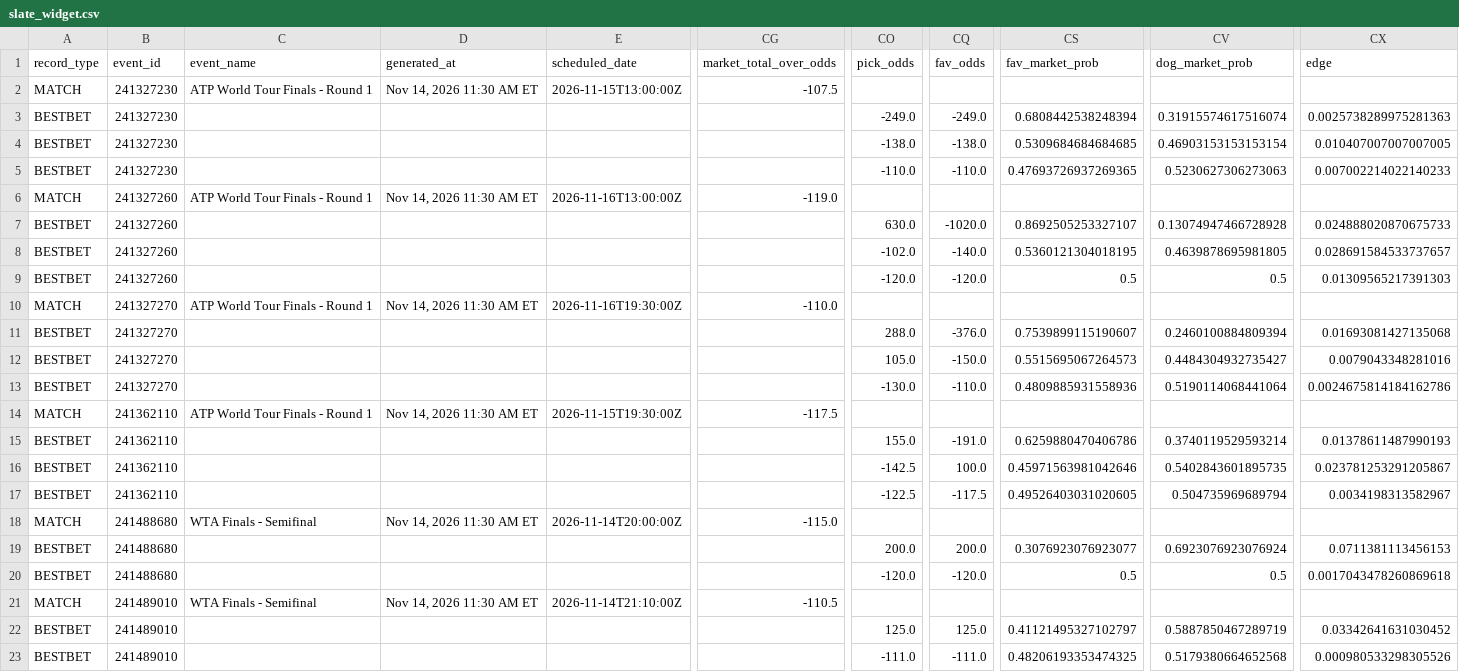
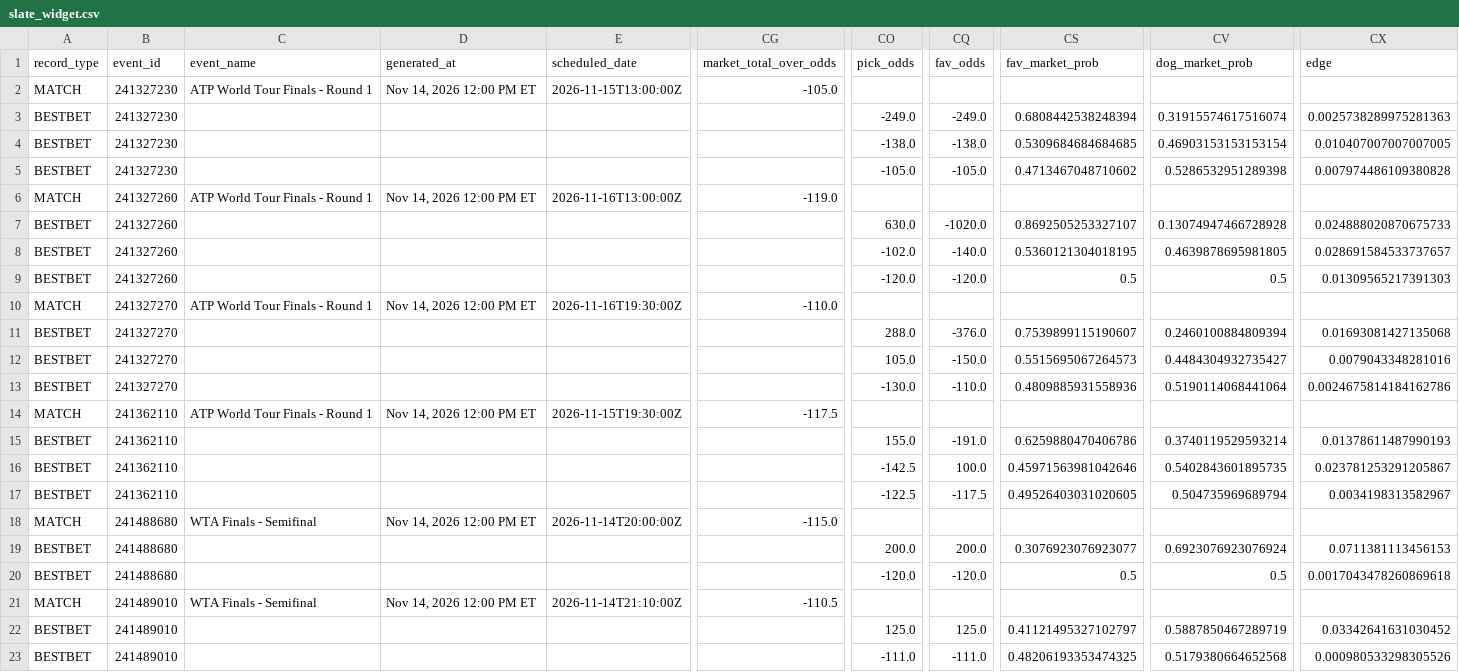
Before and after one commit to chrisgimino/tennismodel, a CSV file: slate_widget.csv, drawn as a sheet; only a part is shown, gaps mark what is left out; the diff names each change by its address in the sheet, - before the commit and + after, or states it on an @@ line.

Commit message:
Update slate_widget.csv — 2026-11-14 12:00 ET

```diff
--- a/slate_widget.csv
+++ b/slate_widget.csv
-D2 (generated_at): Nov 14, 2026 11:30 AM ET
+D2 (generated_at): Nov 14, 2026 12:00 PM ET
-CG2 (market_total_over_odds): -107.5
+CG2 (market_total_over_odds): -105.0
-CO5 (pick_odds): -110.0
+CO5 (pick_odds): -105.0
-CQ5 (fav_odds): -110.0
+CQ5 (fav_odds): -105.0
-CS5 (fav_market_prob): 0.47693726937269365
+CS5 (fav_market_prob): 0.4713467048710602
-CV5 (dog_market_prob): 0.5230627306273063
+CV5 (dog_market_prob): 0.5286532951289398
-CX5 (edge): 0.007002214022140233
+CX5 (edge): 0.007974486109380828
-D6 (generated_at): Nov 14, 2026 11:30 AM ET
+D6 (generated_at): Nov 14, 2026 12:00 PM ET
-D10 (generated_at): Nov 14, 2026 11:30 AM ET
+D10 (generated_at): Nov 14, 2026 12:00 PM ET
-D14 (generated_at): Nov 14, 2026 11:30 AM ET
+D14 (generated_at): Nov 14, 2026 12:00 PM ET
-D18 (generated_at): Nov 14, 2026 11:30 AM ET
+D18 (generated_at): Nov 14, 2026 12:00 PM ET
-D21 (generated_at): Nov 14, 2026 11:30 AM ET
+D21 (generated_at): Nov 14, 2026 12:00 PM ET
```
